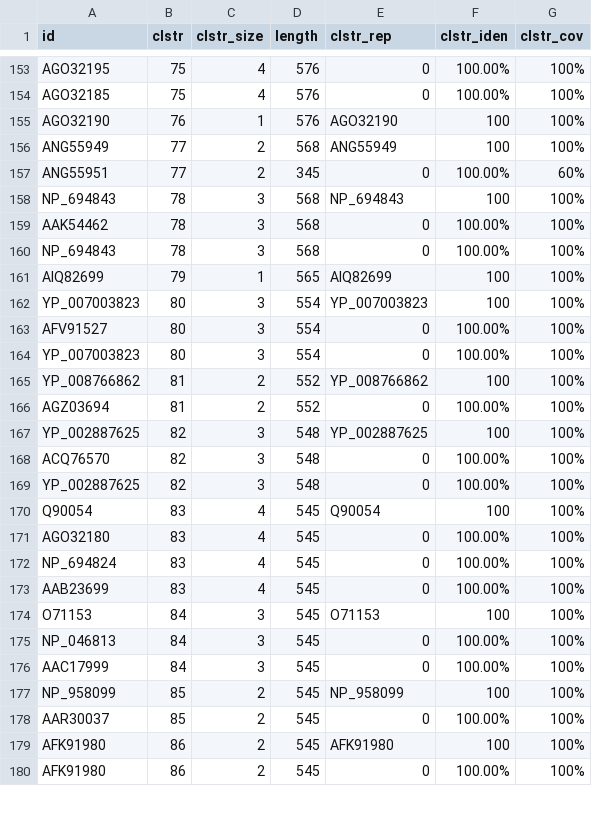
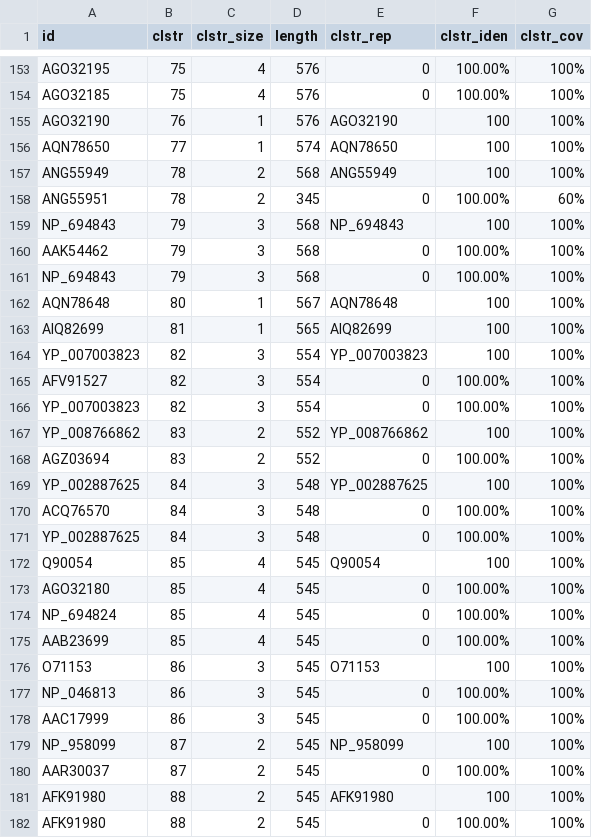
Before and after one commit to josephhughes/ViCTree, a CSV file: txid40120/txid40120_final_set_cdhit_clusters.csv, drawn as a sheet; only a part is shown, gaps mark what is left out; the diff covers the shown part only.

Commit message:
Pipeline updated for txid40120

```diff
--- a/txid40120/txid40120_final_set_cdhit_clusters.csv
+++ b/txid40120/txid40120_final_set_cdhit_clusters.csv
@@ -155,26 +155,28 @@ AGO32185,75,4,576,0,100.00%,100%
 AGO32190,76,1,576,AGO32190,100,100%
-ANG55949,77,2,568,ANG55949,100,100%
-ANG55951,77,2,345,0,100.00%,60%
-NP_694843,78,3,568,NP_694843,100,100%
-AAK54462,78,3,568,0,100.00%,100%
-NP_694843,78,3,568,0,100.00%,100%
-AIQ82699,79,1,565,AIQ82699,100,100%
-YP_007003823,80,3,554,YP_007003823,100,100%
-AFV91527,80,3,554,0,100.00%,100%
-YP_007003823,80,3,554,0,100.00%,100%
-YP_008766862,81,2,552,YP_008766862,100,100%
-AGZ03694,81,2,552,0,100.00%,100%
-YP_002887625,82,3,548,YP_002887625,100,100%
-ACQ76570,82,3,548,0,100.00%,100%
-YP_002887625,82,3,548,0,100.00%,100%
-Q90054,83,4,545,Q90054,100,100%
-AGO32180,83,4,545,0,100.00%,100%
-NP_694824,83,4,545,0,100.00%,100%
-AAB23699,83,4,545,0,100.00%,100%
-O71153,84,3,545,O71153,100,100%
-NP_046813,84,3,545,0,100.00%,100%
-AAC17999,84,3,545,0,100.00%,100%
-NP_958099,85,2,545,NP_958099,100,100%
-AAR30037,85,2,545,0,100.00%,100%
-AFK91980,86,2,545,AFK91980,100,100%
-AFK91980,86,2,545,0,100.00%,100%
+AQN78650,77,1,574,AQN78650,100,100%
+ANG55949,78,2,568,ANG55949,100,100%
+ANG55951,78,2,345,0,100.00%,60%
+NP_694843,79,3,568,NP_694843,100,100%
+AAK54462,79,3,568,0,100.00%,100%
+NP_694843,79,3,568,0,100.00%,100%
+AQN78648,80,1,567,AQN78648,100,100%
+AIQ82699,81,1,565,AIQ82699,100,100%
+YP_007003823,82,3,554,YP_007003823,100,100%
+AFV91527,82,3,554,0,100.00%,100%
+YP_007003823,82,3,554,0,100.00%,100%
+YP_008766862,83,2,552,YP_008766862,100,100%
+AGZ03694,83,2,552,0,100.00%,100%
+YP_002887625,84,3,548,YP_002887625,100,100%
+ACQ76570,84,3,548,0,100.00%,100%
+YP_002887625,84,3,548,0,100.00%,100%
+Q90054,85,4,545,Q90054,100,100%
+AGO32180,85,4,545,0,100.00%,100%
+NP_694824,85,4,545,0,100.00%,100%
+AAB23699,85,4,545,0,100.00%,100%
+O71153,86,3,545,O71153,100,100%
+NP_046813,86,3,545,0,100.00%,100%
+AAC17999,86,3,545,0,100.00%,100%
+NP_958099,87,2,545,NP_958099,100,100%
+AAR30037,87,2,545,0,100.00%,100%
+AFK91980,88,2,545,AFK91980,100,100%
+AFK91980,88,2,545,0,100.00%,100%
```
Also changed, not shown: 23 edited cells elsewhere in this file, txid40120/txid40120_clusters_info.csv, 6 other files.
